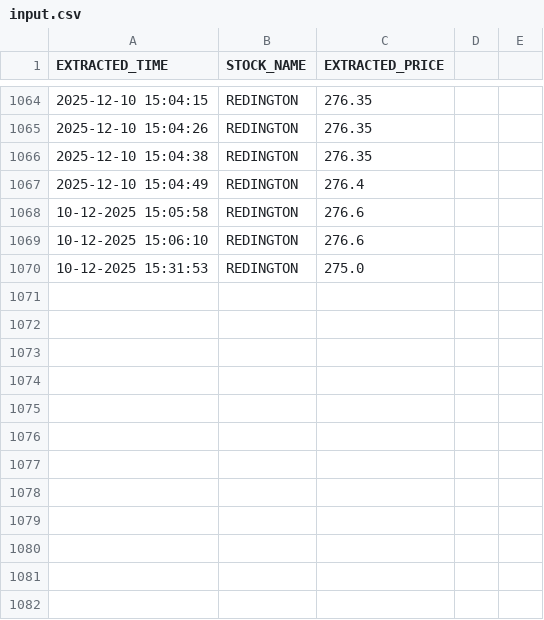
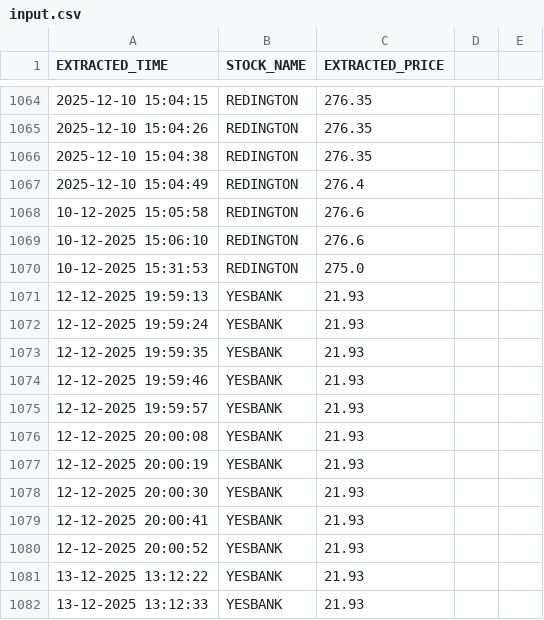
Before and after one commit to Saifmk10/AGENT-BE, a CSV file: Stock Automation/input.csv, drawn as a sheet; only a part is shown, gaps mark what is left out; the diff names each change by its address in the sheet, - before the commit and + after, or states it on an @@ line.

Commit message:
[UPDATED VM BE] - updated the path for the input file to write the data in the vm

```diff
--- a/Stock Automation/input.csv
+++ b/Stock Automation/input.csv
+row 1071: 12-12-2025 19:59:13 | YESBANK | 21.93
+row 1072: 12-12-2025 19:59:24 | YESBANK | 21.93
+row 1073: 12-12-2025 19:59:35 | YESBANK | 21.93
+row 1074: 12-12-2025 19:59:46 | YESBANK | 21.93
+row 1075: 12-12-2025 19:59:57 | YESBANK | 21.93
+row 1076: 12-12-2025 20:00:08 | YESBANK | 21.93
+row 1077: 12-12-2025 20:00:19 | YESBANK | 21.93
+row 1078: 12-12-2025 20:00:30 | YESBANK | 21.93
+row 1079: 12-12-2025 20:00:41 | YESBANK | 21.93
+row 1080: 12-12-2025 20:00:52 | YESBANK | 21.93
+row 1081: 13-12-2025 13:12:22 | YESBANK | 21.93
+row 1082: 13-12-2025 13:12:33 | YESBANK | 21.93
```
Also changed, not shown: 1 other file.
